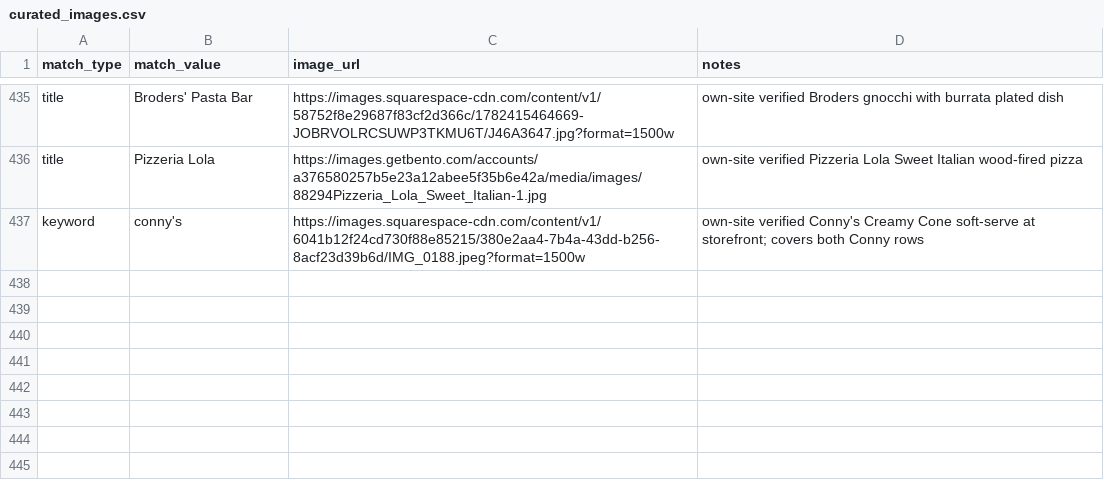
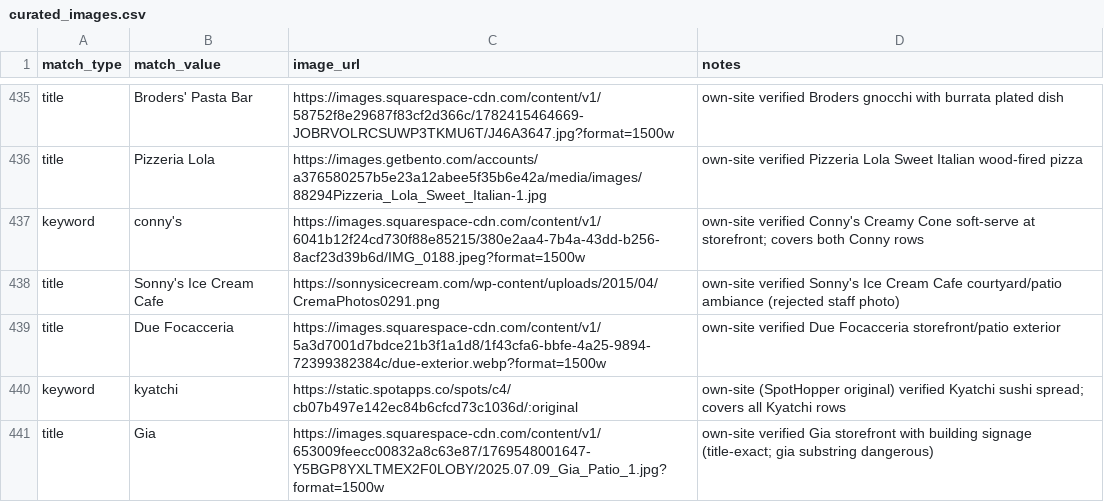
Before and after one commit to avlhohn/msp-family-feed, a CSV file: curated_images.csv, drawn as a sheet; only a part is shown, gaps mark what is left out.

Commit message:
flagship images batch 11

```diff
--- a/curated_images.csv
+++ b/curated_images.csv
@@ -437 +437,5 @@ title,Pizzeria Lola,https://images.getbento.com/accounts/a376580257b5e23a12abee5
 keyword,conny's,https://images.squarespace-cdn.com/content/v1/6041b12f24cd730f88e85215/380e2aa4-7b4a-43dd-b256-8acf23d39b6d/IMG_0188.jpeg?format=1500w,own-site verified Conny's Creamy Cone soft-serve at storefront; covers both Conny rows
+title,Sonny's Ice Cream Cafe,https://sonnysicecream.com/wp-content/uploads/2015/04/CremaPhotos0291.png,own-site verified Sonny's Ice Cream Cafe courtyard/patio ambiance (rejected staff photo)
+title,Due Focacceria,https://images.squarespace-cdn.com/content/v1/5a3d7001d7bdce21b3f1a1d8/1f43cfa6-bbfe-4a25-9894-72399382384c/due-exterior.webp?format=1500w,own-site verified Due Focacceria storefront/patio exterior
+keyword,kyatchi,https://static.spotapps.co/spots/c4/cb07b497e142ec84b6cfcd73c1036d/:original,own-site (SpotHopper original) verified Kyatchi sushi spread; covers all Kyatchi rows
+title,Gia,https://images.squarespace-cdn.com/content/v1/653009feecc00832a8c63e87/1769548001647-Y5BGP8YXLTMEX2F0LOBY/2025.07.09_Gia_Patio_1.jpg?format=1500w,own-site verified Gia storefront with building signage (title-exact; gia substring dangerous)
```
